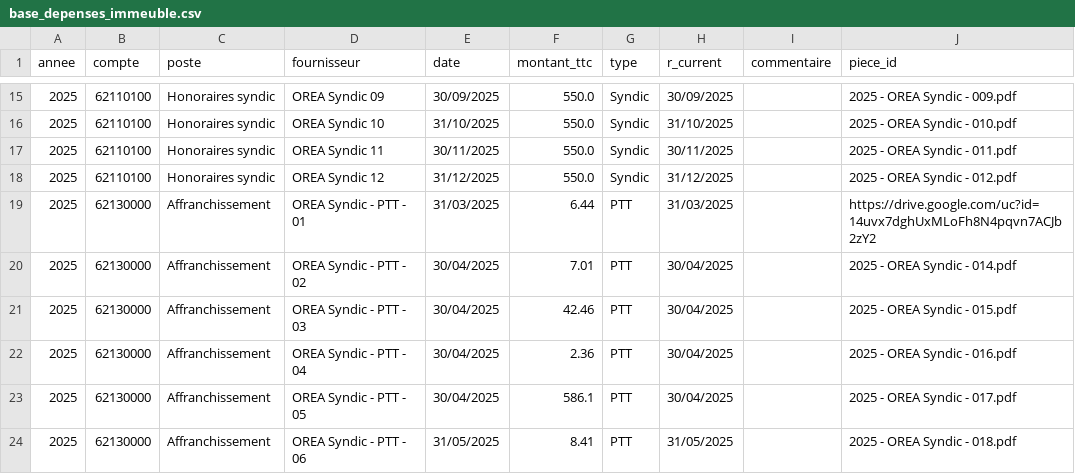
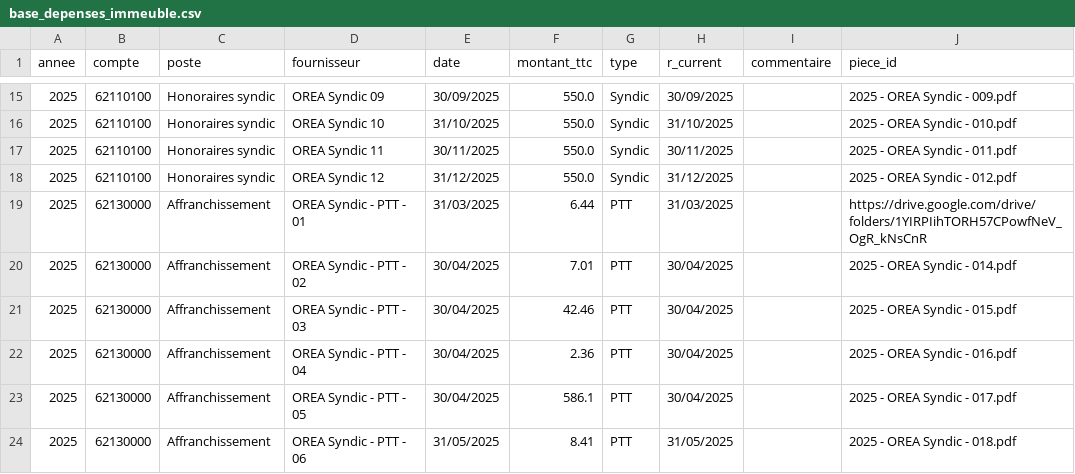
Before and after one commit to charleytrigano/streamlit_immeuble, a CSV file: data/base_depenses_immeuble.csv, drawn as a sheet; only a part is shown, gaps mark what is left out.

Commit message:
Add files via upload

```diff
--- a/data/base_depenses_immeuble.csv
+++ b/data/base_depenses_immeuble.csv
@@ -18,3 +18,3 @@
 2025,62110100,Honoraires syndic,OREA Syndic 12,31/12/2025,550.0,Syndic,31/12/2025,,2025 - OREA Syndic - 012.pdf
-2025,62130000,Affranchissement,OREA Syndic - PTT  - 01,31/03/2025,6.44,PTT,31/03/2025,,https://drive.google.com/uc?id=14uvx7dghUxMLoFh8N4pqvn7ACJb2zY2
+2025,62130000,Affranchissement,OREA Syndic - PTT  - 01,31/03/2025,6.44,PTT,31/03/2025,,https://drive.google.com/drive/folders/1YIRPIihTORH57CPowfNeV_OgR_kNsCnR
 2025,62130000,Affranchissement,OREA Syndic - PTT  - 02,30/04/2025,7.01,PTT,30/04/2025,,2025 - OREA Syndic - 014.pdf
```
